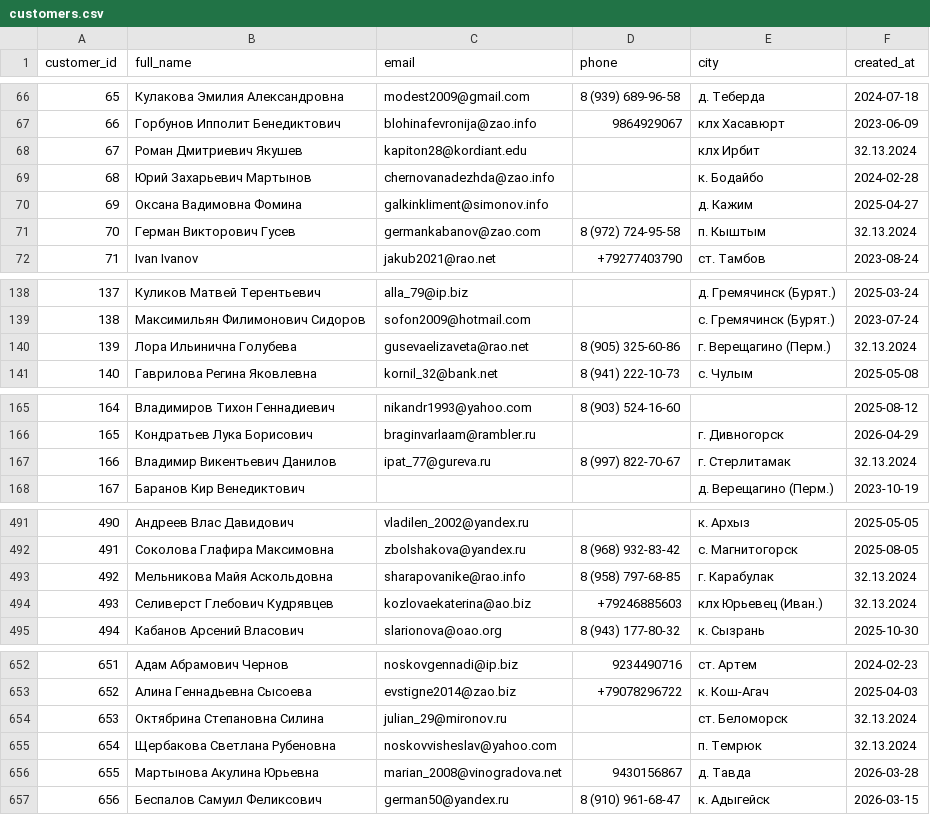
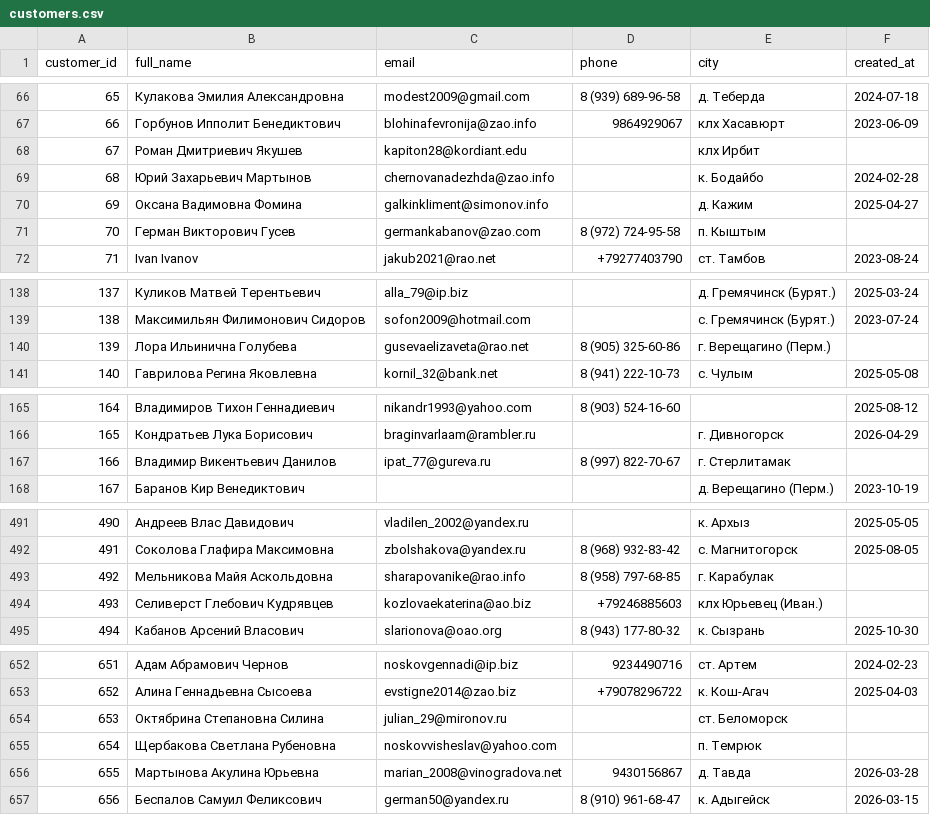
Before and after one commit to schoolboytemik/mos_test, a CSV file: task3/data/cleaned/customers.csv, drawn as a sheet; only a part is shown, gaps mark what is left out; the diff covers the shown part only.

```diff
--- a/task3/data/cleaned/customers.csv
+++ b/task3/data/cleaned/customers.csv
@@ -67,6 +67,6 @@ customer_id,full_name,email,phone,city,created_at
 66,Горбунов Ипполит Бенедиктович,blohinafevronija@zao.info,9864929067,клх Хасавюрт,2023-06-09
-67,Роман Дмитриевич Якушев,kapiton28@kordiant.edu,,клх Ирбит,32.13.2024
+67,Роман Дмитриевич Якушев,kapiton28@kordiant.edu,,клх Ирбит,
 68,Юрий Захарьевич Мартынов,chernovanadezhda@zao.info,,к. Бодайбо,2024-02-28
 69,Оксана Вадимовна Фомина,galkinkliment@simonov.info,,д. Кажим,2025-04-27
-70,Герман Викторович Гусев,germankabanov@zao.com,8 (972) 724-95-58,п. Кыштым,32.13.2024
+70,Герман Викторович Гусев,germankabanov@zao.com,8 (972) 724-95-58,п. Кыштым,
 71,Ivan Ivanov,jakub2021@rao.net,+79277403790,ст. Тамбов,2023-08-24
@@ -139,3 +139,3 @@ customer_id,full_name,email,phone,city,created_at
 138,Максимильян Филимонович Сидоров,sofon2009@hotmail.com,,с. Гремячинск (Бурят.),2023-07-24
-139,Лора Ильинична Голубева,gusevaelizaveta@rao.net,8 (905) 325-60-86,г. Верещагино (Перм.),32.13.2024
+139,Лора Ильинична Голубева,gusevaelizaveta@rao.net,8 (905) 325-60-86,г. Верещагино (Перм.),
 140,Гаврилова Регина Яковлевна,kornil_32@bank.net,8 (941) 222-10-73,с. Чулым,2025-05-08
@@ -166,3 +166,3 @@ customer_id,full_name,email,phone,city,created_at
 165,Кондратьев Лука Борисович,braginvarlaam@rambler.ru,,г. Дивногорск,2026-04-29
-166,Владимир Викентьевич Данилов,ipat_77@gureva.ru,8 (997) 822-70-67,г. Стерлитамак,32.13.2024
+166,Владимир Викентьевич Данилов,ipat_77@gureva.ru,8 (997) 822-70-67,г. Стерлитамак,
 167,Баранов Кир Венедиктович,,,д. Верещагино (Перм.),2023-10-19
@@ -492,4 +492,4 @@ customer_id,full_name,email,phone,city,created_at
 491,Соколова Глафира Максимовна,zbolshakova@yandex.ru,8 (968) 932-83-42,с. Магнитогорск,2025-08-05
-492,Мельникова Майя Аскольдовна,sharapovanike@rao.info,8 (958) 797-68-85,г. Карабулак,32.13.2024
-493,Селиверст Глебович Кудрявцев,kozlovaekaterina@ao.biz,+79246885603,клх Юрьевец (Иван.),32.13.2024
+492,Мельникова Майя Аскольдовна,sharapovanike@rao.info,8 (958) 797-68-85,г. Карабулак,
+493,Селиверст Глебович Кудрявцев,kozlovaekaterina@ao.biz,+79246885603,клх Юрьевец (Иван.),
 494,Кабанов Арсений Власович,slarionova@oao.org,8 (943) 177-80-32,к. Сызрань,2025-10-30
@@ -653,4 +653,4 @@ customer_id,full_name,email,phone,city,created_at
 652,Алина Геннадьевна Сысоева,evstigne2014@zao.biz,+79078296722,к. Кош-Агач,2025-04-03
-653,Октябрина Степановна Силина,julian_29@mironov.ru,,ст. Беломорск,32.13.2024
-654,Щербакова Светлана Рубеновна,noskovvisheslav@yahoo.com,,п. Темрюк,32.13.2024
+653,Октябрина Степановна Силина,julian_29@mironov.ru,,ст. Беломорск,
+654,Щербакова Светлана Рубеновна,noskovvisheslav@yahoo.com,,п. Темрюк,
 655,Мартынова Акулина Юрьевна,marian_2008@vinogradova.net,9430156867,д. Тавда,2026-03-28
```
Also changed, not shown: 8 edited cells elsewhere in this file, task3/data/cleaned/events.csv, task3/data/cleaned/payments.csv, 14 other files.
